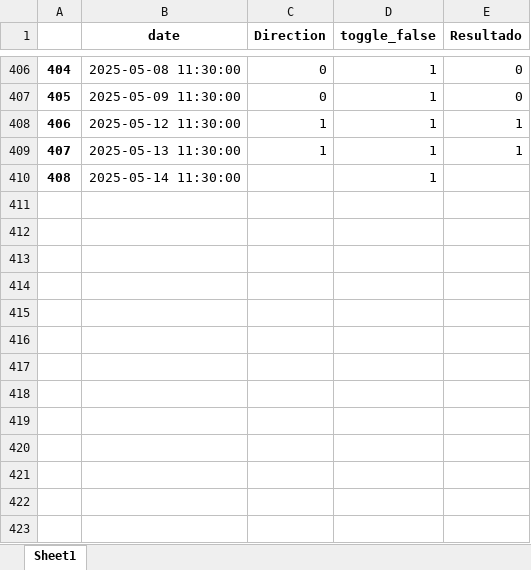
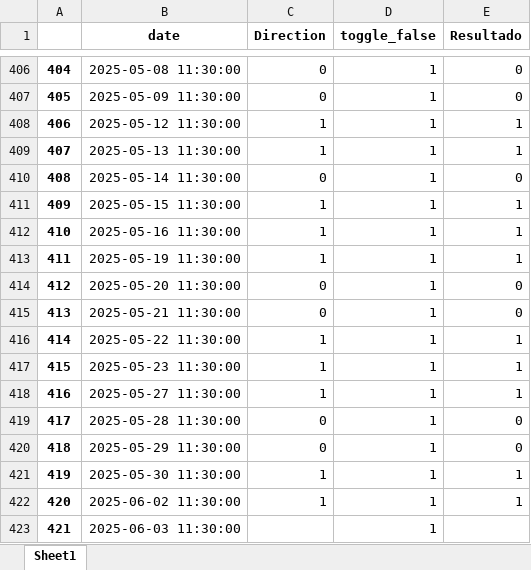
Before and after one commit to santiagogiraldo09/Arkad, an Excel workbook: Archivos con versiones antiguas/firebase_data_spyMOC.xlsx, sheet Sheet1, drawn as a sheet; only a part is shown, gaps mark what is left out; values as stored, in another font and other column widths than the file's, no borders; the diff names each change by its address in the sheet, - before the commit and + after, or states it on an @@ line.

```diff
--- a/Archivos con versiones antiguas/firebase_data_spyMOC.xlsx (sheet Sheet1)
+++ b/Archivos con versiones antiguas/firebase_data_spyMOC.xlsx (sheet Sheet1)
-C410 (Direction): (empty)
+C410 (Direction): 0
-E410 (Resultado): (empty)
+E410 (Resultado): 0
+row 411: 409 | 2025-05-15 11:30:00 | 1 | 1 | 1
+row 412: 410 | 2025-05-16 11:30:00 | 1 | 1 | 1
+row 413: 411 | 2025-05-19 11:30:00 | 1 | 1 | 1
+row 414: 412 | 2025-05-20 11:30:00 | 0 | 1 | 0
+row 415: 413 | 2025-05-21 11:30:00 | 0 | 1 | 0
+row 416: 414 | 2025-05-22 11:30:00 | 1 | 1 | 1
+row 417: 415 | 2025-05-23 11:30:00 | 1 | 1 | 1
+row 418: 416 | 2025-05-27 11:30:00 | 1 | 1 | 1
+row 419: 417 | 2025-05-28 11:30:00 | 0 | 1 | 0
+row 420: 418 | 2025-05-29 11:30:00 | 0 | 1 | 0
+row 421: 419 | 2025-05-30 11:30:00 | 1 | 1 | 1
+row 422: 420 | 2025-06-02 11:30:00 | 1 | 1 | 1
+row 423: 421 | 2025-06-03 11:30:00 |  | 1
```
Also changed, not shown: Archivos con versiones antiguas/firebase_data_spyVOC.xlsx, 26 other files.
